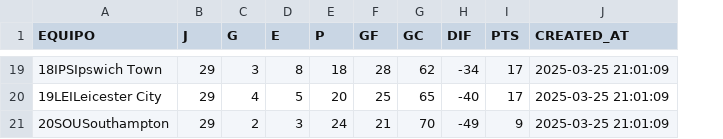
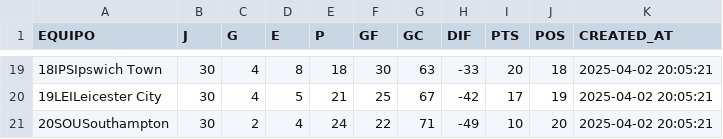
Before and after one commit to LeoDataEngineer/1_etl_football, a CSV file: bronze/bronze_inglaterra.csv, drawn as a sheet; only a part is shown, gaps mark what is left out; addresses are those after the commit; the diff covers the shown part only; the diff names each change by its address in the sheet, - before the commit and + after, or states it on an @@ line.

```diff
--- a/bronze/bronze_inglaterra.csv
+++ b/bronze/bronze_inglaterra.csv
+column J (POS), rows 19-21: 18 | 19 | 20
-B19:B21 (J): 29
+B19:B21 (J): 30
-C19 (G): 3
+C19 (G): 4
-F19 (GF): 28
+F19 (GF): 30
-G19 (GC): 62
+G19 (GC): 63
-H19 (DIF): -34
+H19 (DIF): -33
-I19 (PTS): 17
+I19 (PTS): 20
-K19:K21 (CREATED_AT): 2025-03-25 21:01:09
+K19:K21 (CREATED_AT): 2025-04-02 20:05:21
-E20 (P): 20
+E20 (P): 21
-G20 (GC): 65
+G20 (GC): 67
-H20 (DIF): -40
+H20 (DIF): -42
-D21 (E): 3
+D21 (E): 4
-F21 (GF): 21
+F21 (GF): 22
-G21 (GC): 70
+G21 (GC): 71
-I21 (PTS): 9
+I21 (PTS): 10
```
Also changed, not shown: 4 added rows, 4 removed rows and 67 edited cells elsewhere in this file, bronze/bronze_españa.csv, bronze/bronze_italia.csv, 17 other files.
